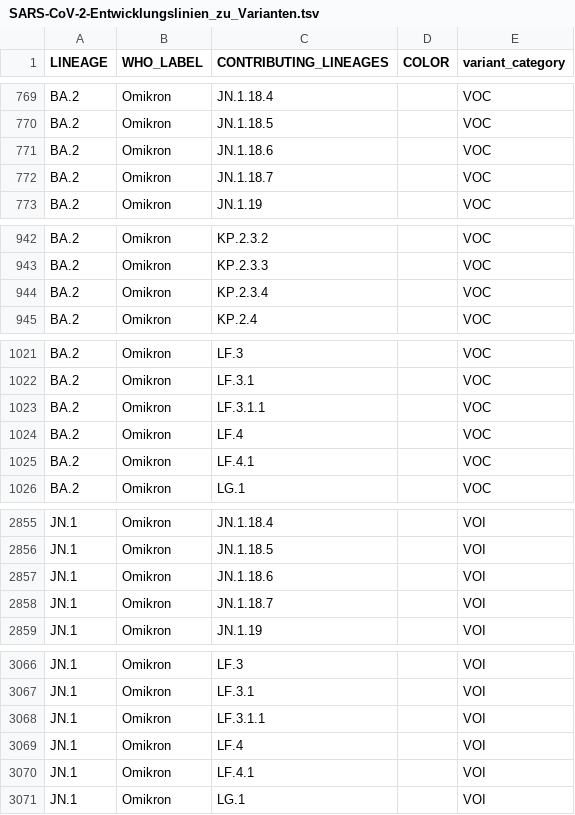
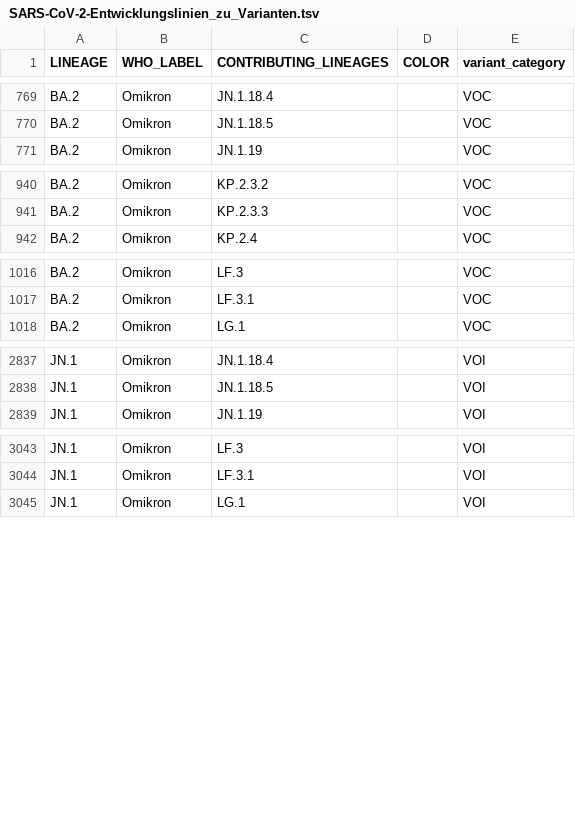
Before and after one commit to robert-koch-institut/SARS-CoV-2-Sequenzdaten_aus_Deutschland, a TSV file: SARS-CoV-2-Entwicklungslinien_zu_Varianten.tsv, drawn as a sheet; only a part is shown, gaps mark what is left out; the diff covers the shown part only.

```diff
--- a/SARS-CoV-2-Entwicklungslinien_zu_Varianten.tsv
+++ b/SARS-CoV-2-Entwicklungslinien_zu_Varianten.tsv
@@ -770,4 +770,2 @@ BA.2	Omikron	JN.1.18.4		VOC
 BA.2	Omikron	JN.1.18.5		VOC
-BA.2	Omikron	JN.1.18.6		VOC
-BA.2	Omikron	JN.1.18.7		VOC
 BA.2	Omikron	JN.1.19		VOC
@@ -943,3 +941,2 @@ BA.2	Omikron	KP.2.3.2		VOC
 BA.2	Omikron	KP.2.3.3		VOC
-BA.2	Omikron	KP.2.3.4		VOC
 BA.2	Omikron	KP.2.4		VOC
@@ -1022,5 +1017,2 @@ BA.2	Omikron	LF.3		VOC
 BA.2	Omikron	LF.3.1		VOC
-BA.2	Omikron	LF.3.1.1		VOC
-BA.2	Omikron	LF.4		VOC
-BA.2	Omikron	LF.4.1		VOC
 BA.2	Omikron	LG.1		VOC
@@ -2856,4 +2838,2 @@ JN.1	Omikron	JN.1.18.4		VOI
 JN.1	Omikron	JN.1.18.5		VOI
-JN.1	Omikron	JN.1.18.6		VOI
-JN.1	Omikron	JN.1.18.7		VOI
 JN.1	Omikron	JN.1.19		VOI
@@ -3067,5 +3044,2 @@ JN.1	Omikron	LF.3		VOI
 JN.1	Omikron	LF.3.1		VOI
-JN.1	Omikron	LF.3.1.1		VOI
-JN.1	Omikron	LF.4		VOI
-JN.1	Omikron	LF.4.1		VOI
 JN.1	Omikron	LG.1		VOI
```
Also changed, not shown: 24 removed rows and 2 edited cells elsewhere in this file, SARS-CoV-2-Entwicklungslinien_berichtet.tsv, 9 other files.
